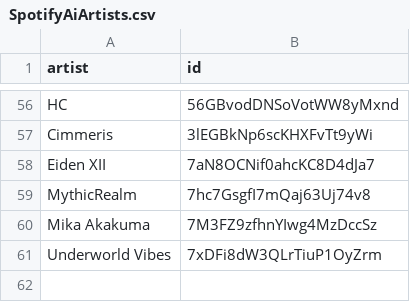
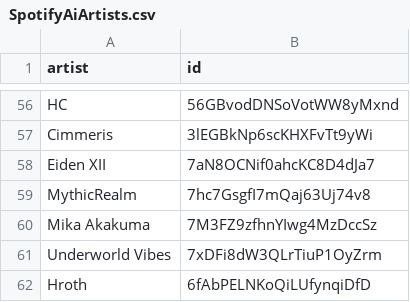
Before and after one commit to BenediktBahl/spotify-ai-blocker, a CSV file: SpotifyAiArtists.csv, drawn as a sheet; only a part is shown, gaps mark what is left out.

Commit message:
Add AI Artist: 'Hroth' (ID: 6fAbPELNKoQiLUfynqiDfD)

```diff
--- a/SpotifyAiArtists.csv
+++ b/SpotifyAiArtists.csv
@@ -61 +61,2 @@ Mika Akakuma,7M3FZ9zfhnYIwg4MzDccSz
 Underworld Vibes,7xDFi8dW3QLrTiuP1OyZrm
+Hroth,6fAbPELNKoQiLUfynqiDfD
```
